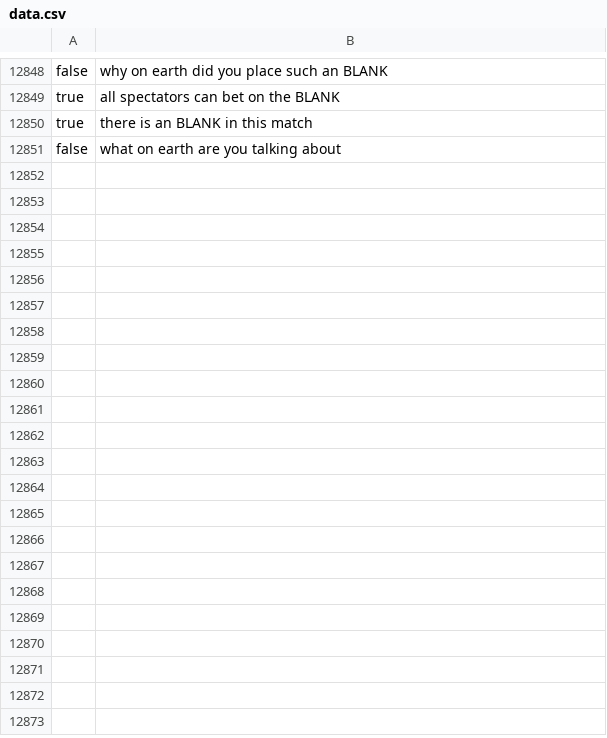
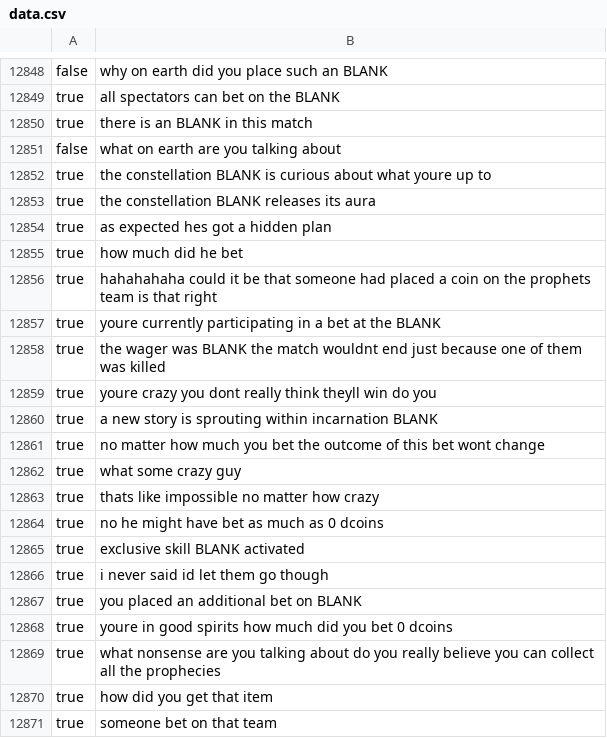
Before and after one commit to Bittu5134/ORV-Reader, a CSV file: scripts/side/data.csv, drawn as a sheet; only a part is shown, gaps mark what is left out; the diff covers the shown part only; the diff names each change by its address in the sheet, - before the commit and + after, or states it on an @@ line.

```diff
--- a/scripts/side/data.csv
+++ b/scripts/side/data.csv
+row 12852: true | the constellation BLANK is curious about what youre up to
+row 12853: true | the constellation BLANK releases its aura
+row 12854: true | as expected hes got a hidden plan
+row 12855: true | how much did he bet
+row 12856: true | hahahahaha could it be that someone had placed a coin on the prophets team is that right
+row 12857: true | youre currently participating in a bet at the BLANK
+row 12858: true | the wager was BLANK the match wouldnt end just because one of them was killed
+row 12859: true | youre crazy you dont really think theyll win do you
+row 12860: true | a new story is sprouting within incarnation BLANK
+row 12861: true | no matter how much you bet the outcome of this bet wont change
+row 12862: true | what some crazy guy
+row 12863: true | thats like impossible no matter how crazy
+row 12864: true | no he might have bet as much as 0 dcoins
+row 12865: true | exclusive skill BLANK activated
+row 12866: true | i never said id let them go though
+row 12867: true | you placed an additional bet on BLANK
+row 12868: true | youre in good spirits how much did you bet 0 dcoins
+row 12869: true | what nonsense are you talking about do you really believe you can collect all the prophecies
+row 12870: true | how did you get that item
+row 12871: true | someone bet on that team
```
Also changed, not shown: 9 added rows elsewhere in this file, 7 other files.
